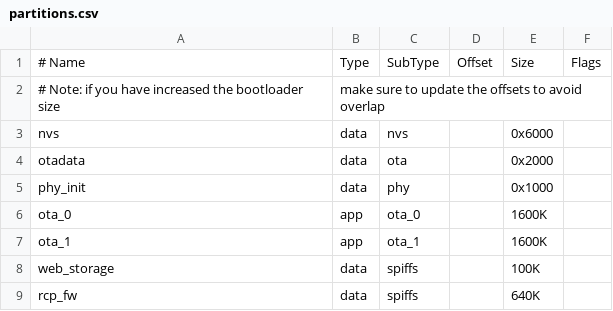
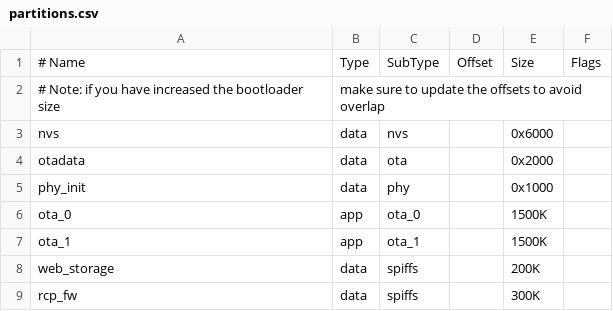
Before and after one commit to youngjaeoh/BareMetalAI_One, a CSV file: thread_border_router/src/basic_thread_border_router/partitions.csv, drawn as a sheet.

Commit message:
Implement Thread Server Simulation

```diff
--- a/thread_border_router/src/basic_thread_border_router/partitions.csv
+++ b/thread_border_router/src/basic_thread_border_router/partitions.csv
@@ -5,5 +5,5 @@ otadata,    data, ota,      , 0x2000,
 phy_init,   data, phy,      , 0x1000,
-ota_0,      app,  ota_0,    , 1600K,
-ota_1,      app,  ota_1,    , 1600K,
-web_storage,data, spiffs,   , 100K,
-rcp_fw,     data, spiffs,   , 640K,
+ota_0,      app,  ota_0,    , 1500K,
+ota_1,      app,  ota_1,    , 1500K,
+web_storage,data, spiffs,   , 200K,
+rcp_fw,     data, spiffs,   , 300K,
```
Also changed, not shown: 15 other files.
